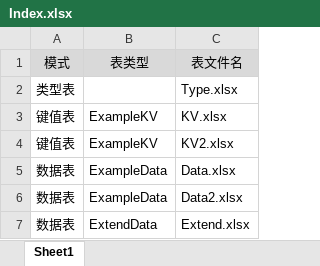
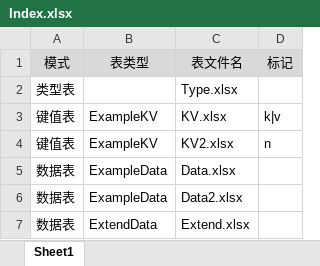
Before and after one commit to davyxu/tabtoy, an Excel workbook: v3/example/xlsx/Index.xlsx, sheet Sheet1, drawn as a sheet; values as stored, in another font and other column widths than the file's, no borders; the diff names each change by its address in the sheet, - before the commit and + after, or states it on an @@ line.

```diff
--- a/v3/example/xlsx/Index.xlsx (sheet Sheet1)
+++ b/v3/example/xlsx/Index.xlsx (sheet Sheet1)
+column D (标记), rows 3-4: k|v | n
```
Also changed, not shown: v3/example/xlsx/Data.xlsx, v3/example/xlsx/Data2.xlsx, 32 other files.
